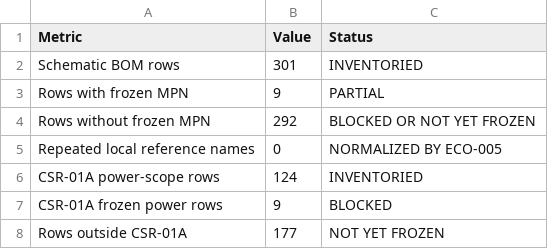
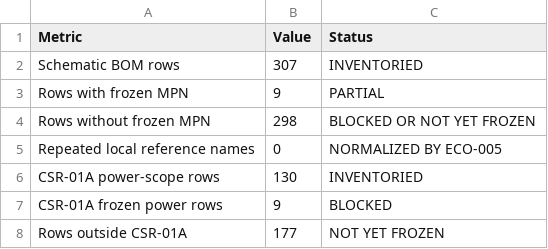
Before and after one commit to IronPineOutdoors/IPC-100, a CSV file: docs/bom/CSR-01_Inventory_Summary.csv, drawn as a sheet.

```diff
--- a/docs/bom/CSR-01_Inventory_Summary.csv
+++ b/docs/bom/CSR-01_Inventory_Summary.csv
@@ -1,7 +1,7 @@
 "Metric","Value","Status"
-"Schematic BOM rows","301","INVENTORIED"
+"Schematic BOM rows","307","INVENTORIED"
 "Rows with frozen MPN","9","PARTIAL"
-"Rows without frozen MPN","292","BLOCKED OR NOT YET FROZEN"
+"Rows without frozen MPN","298","BLOCKED OR NOT YET FROZEN"
 "Repeated local reference names","0","NORMALIZED BY ECO-005"
-"CSR-01A power-scope rows","124","INVENTORIED"
+"CSR-01A power-scope rows","130","INVENTORIED"
 "CSR-01A frozen power rows","9","BLOCKED"
```
Also changed, not shown: docs/bom/Approved_Vendor_List.csv, 16 other files.
